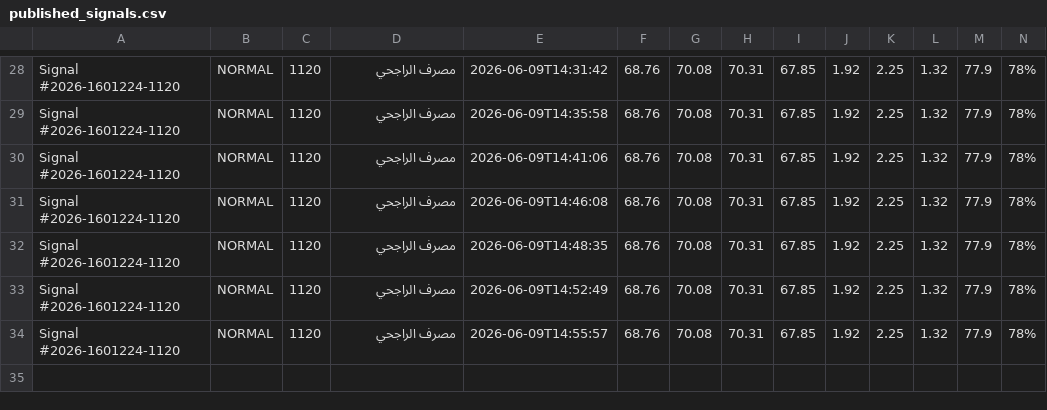
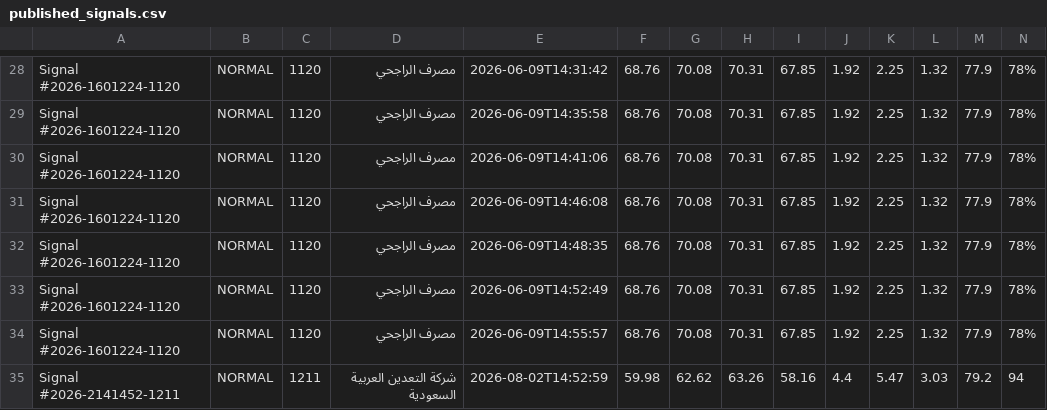
Before and after one commit to Aljishi/modareb-auto-posting, a CSV file: data/published_signals.csv, drawn as a sheet; only a part is shown, gaps mark what is left out; rows hold the shown columns only; the diff names each change by its address in the sheet, - before the commit and + after, or states it on an @@ line.

```diff
--- a/data/published_signals.csv
+++ b/data/published_signals.csv
+row 35: Signal #2026-2141452-1211 | NORMAL | 1211 | شركة التعدين العربية السعودية | 2026-08-02T14:52:59 | 59.98 | 62.62 | 63.26 | 58.16 | 4.4 | 5.47 | 3.03 | 79.2 | 94
```
Also changed, not shown: 14 other files.
